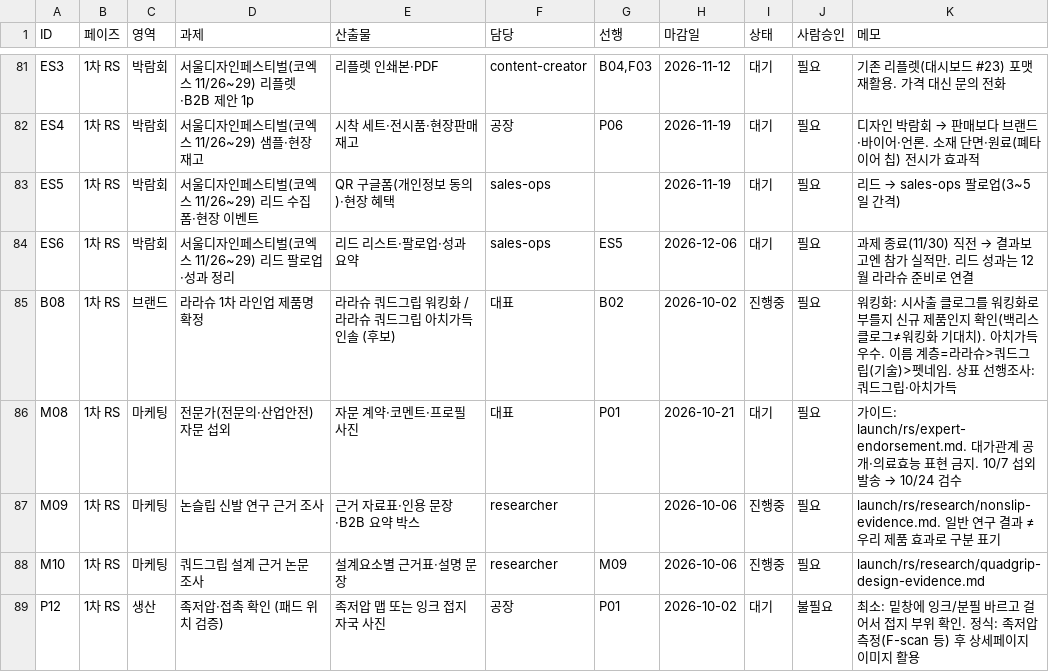
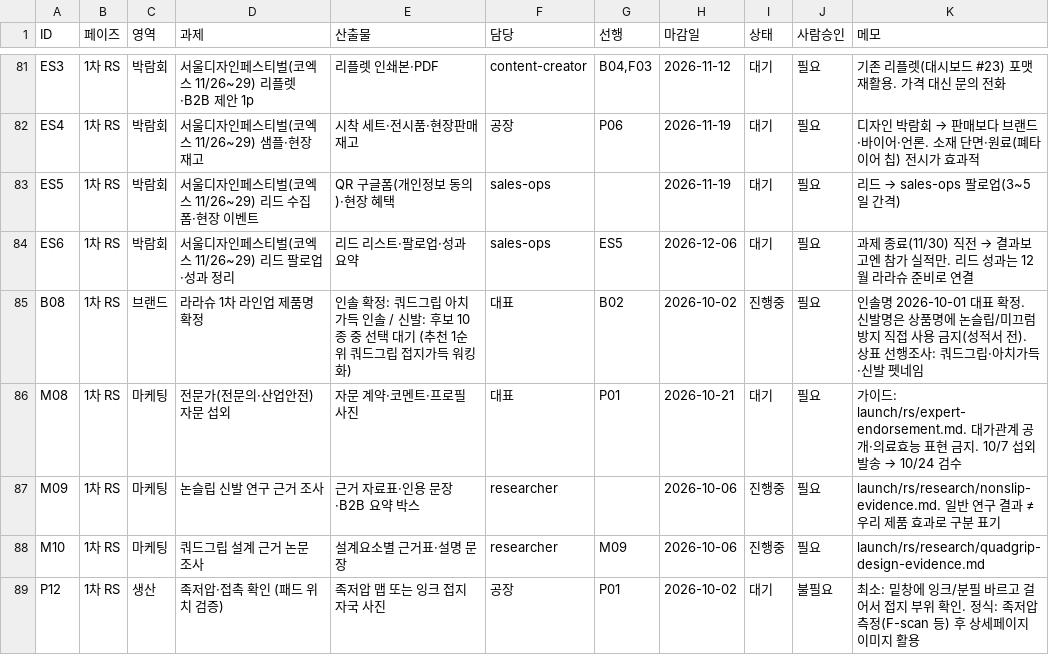
Before and after one commit to ydcompany89/harness-system, a CSV file: launch/rs/checklist.csv, drawn as a sheet; only a part is shown, gaps mark what is left out.

```diff
--- a/launch/rs/checklist.csv
+++ b/launch/rs/checklist.csv
@@ -84,3 +84,3 @@ ES5,1차 RS,박람회,서울디자인페스티벌(코엑스 11/26~29) 리드 수
 ES6,1차 RS,박람회,서울디자인페스티벌(코엑스 11/26~29) 리드 팔로업·성과 정리,리드 리스트·팔로업·성과 요약,sales-ops,ES5,2026-12-06,대기,필요,과제 종료(11/30) 직전 → 결과보고엔 참가 실적만. 리드 성과는 12월 라라슈 준비로 연결
-B08,1차 RS,브랜드,라라슈 1차 라인업 제품명 확정,라라슈 쿼드그립 워킹화 / 라라슈 쿼드그립 아치가득 인솔 (후보),대표,B02,2026-10-02,진행중,필요,워킹화: 시사출 클로그를 워킹화로 부를지 신규 제품인지 확인(백리스 클로그≠워킹화 기대치). 아치가득 우수. 이름 계층=라라슈>쿼드그립(기술)>펫네임. 상표 선행조사: 쿼드그립·아치가득
+B08,1차 RS,브랜드,라라슈 1차 라인업 제품명 확정,인솔 확정: 쿼드그립 아치가득 인솔 / 신발: 후보 10종 중 선택 대기 (추천 1순위 쿼드그립 접지가득 워킹화),대표,B02,2026-10-02,진행중,필요,인솔명 2026-10-01 대표 확정. 신발명은 상품명에 논슬립/미끄럼방지 직접 사용 금지(성적서 전). 상표 선행조사: 쿼드그립·아치가득·신발 펫네임
 M08,1차 RS,마케팅,전문가(전문의·산업안전) 자문 섭외,자문 계약·코멘트·프로필 사진,대표,P01,2026-10-21,대기,필요,가이드: launch/rs/expert-endorsement.md. 대가관계 공개·의료효능 표현 금지. 10/7 섭외 발송 → 10/24 검수
```
